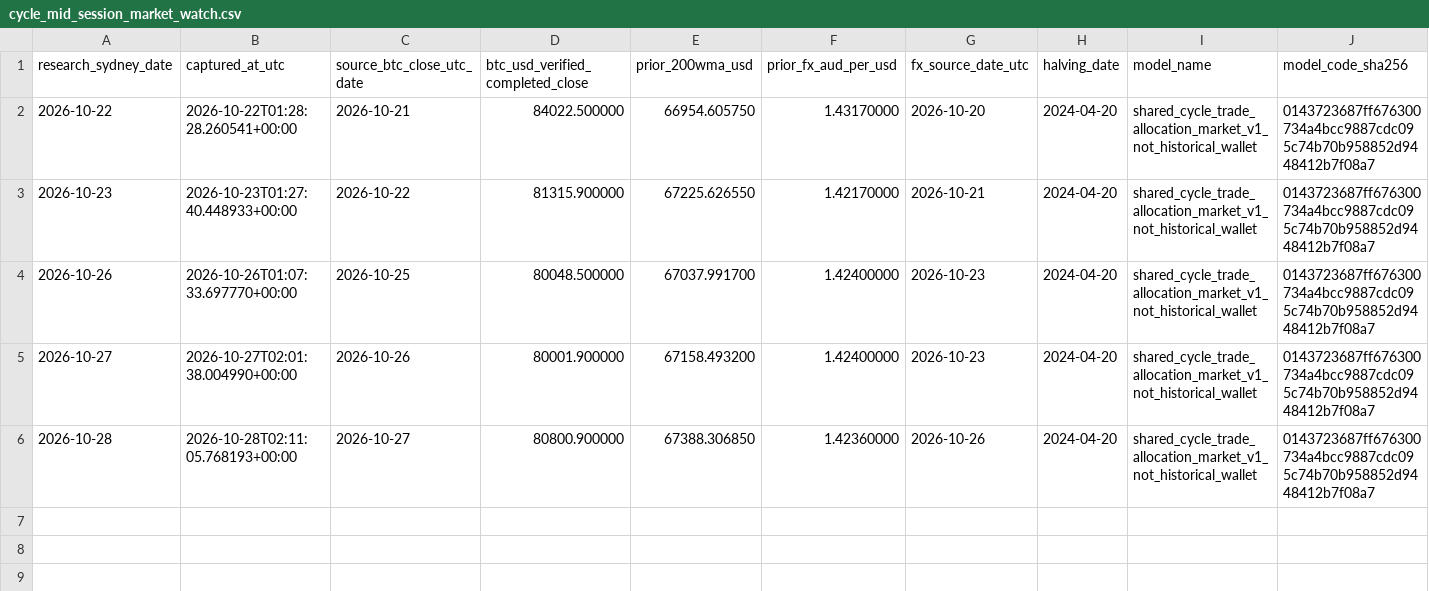
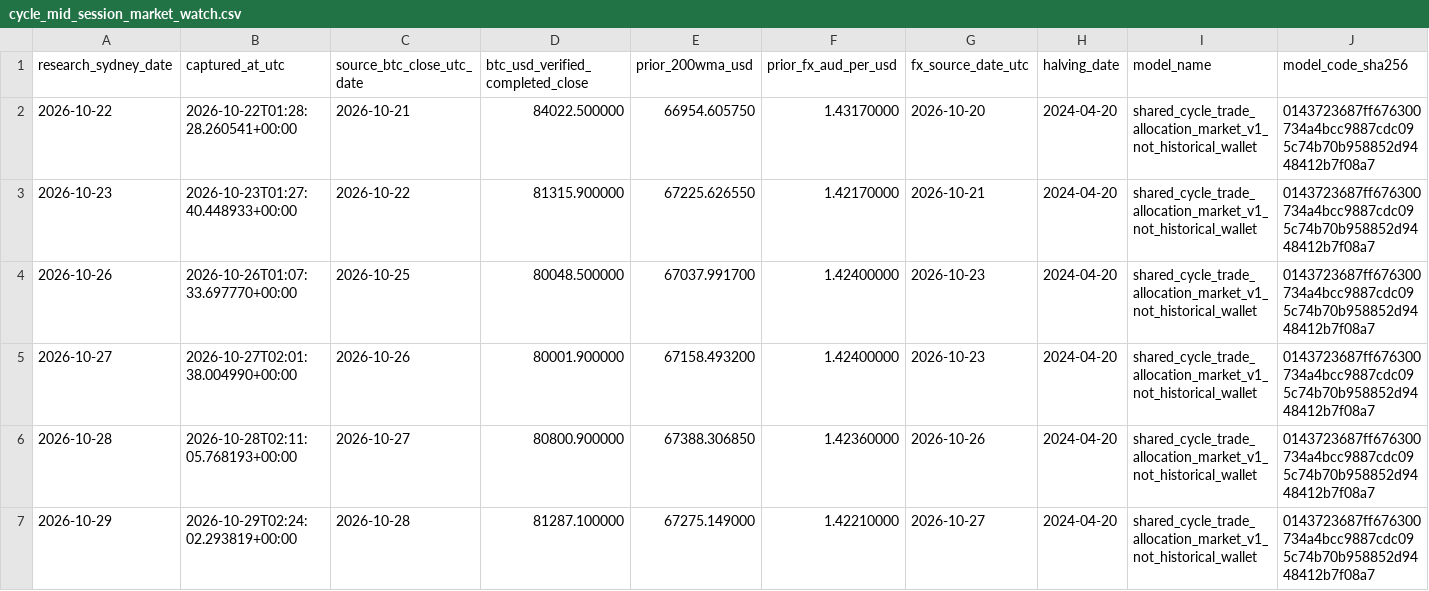
Before and after one commit to aussiekarl-gif/BTC_Composite, a CSV file: data/research_forward_validation/cycle_mid_session_market_watch.csv, drawn as a sheet; only a part is shown; rows hold the shown columns only; the diff names each change by its address in the sheet, - before the commit and + after, or states it on an @@ line.

```diff
--- a/data/research_forward_validation/cycle_mid_session_market_watch.csv
+++ b/data/research_forward_validation/cycle_mid_session_market_watch.csv
+row 7: 2026-10-29 | 2026-10-29T02:24:02.293819+00:00 | 2026-10-28 | 81287.100000 | 67275.149000 | 1.42210000 | 2026-10-27 | 2024-04-20 | shared_cycle_trade_allocation_market_v1_not_historical_wallet | 0143723687ff676300734a4bcc9887cdc095c74b70b958852d9448412b7f08a7
```
